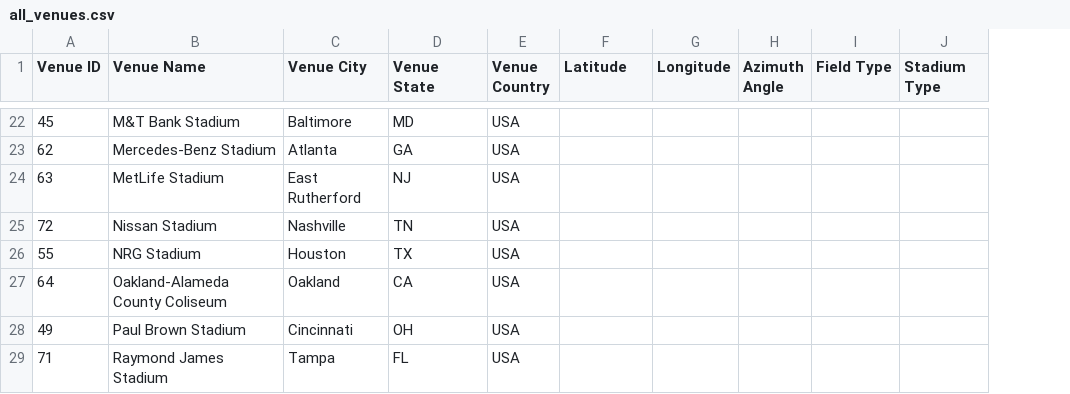
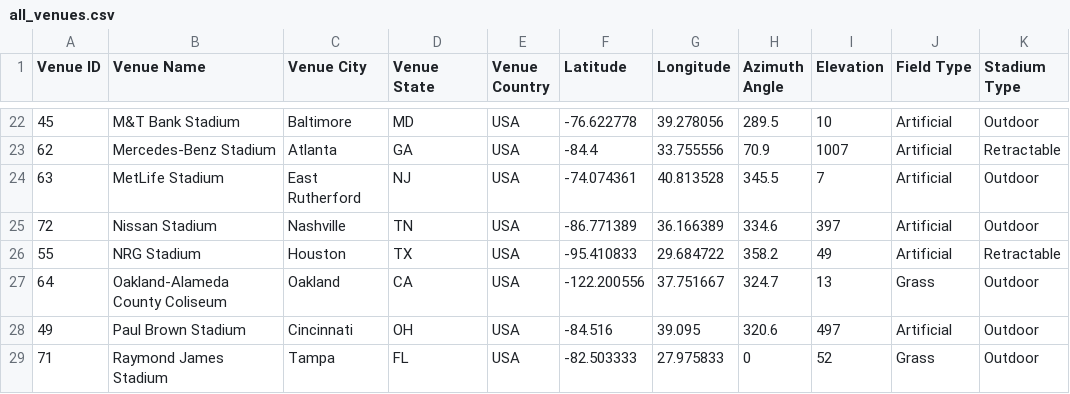
Before and after one commit to ssisk44/2023_NFL_ML_Projects, a CSV file: data/msf/all_venues.csv, drawn as a sheet; only a part is shown, gaps mark what is left out; addresses are those after the commit; the diff covers the shown part only; the diff names each change by its address in the sheet, - before the commit and + after, or states it on an @@ line.

Commit message:
venue lat long azumith angle elevation and turf type added

```diff
--- a/data/msf/all_venues.csv
+++ b/data/msf/all_venues.csv
+column I (Elevation), rows 22-29: 10 | 1007 | 7 | 397 | 49 | 13 | 497 | 52
-F22 (Latitude): (empty)
+F22 (Latitude): -76.622778
-G22 (Longitude): (empty)
+G22 (Longitude): 39.278056
-H22 (Azimuth Angle): (empty)
+H22 (Azimuth Angle): 289.5
-J22:J26 (Field Type): (empty)
+J22:J26 (Field Type): Artificial
-K22 (Stadium Type): (empty)
+K22 (Stadium Type): Outdoor
-F23 (Latitude): (empty)
+F23 (Latitude): -84.4
-G23 (Longitude): (empty)
+G23 (Longitude): 33.755556
-H23 (Azimuth Angle): (empty)
+H23 (Azimuth Angle): 70.9
-K23 (Stadium Type): (empty)
+K23 (Stadium Type): Retractable
-F24 (Latitude): (empty)
+F24 (Latitude): -74.074361
-G24 (Longitude): (empty)
+G24 (Longitude): 40.813528
-H24 (Azimuth Angle): (empty)
+H24 (Azimuth Angle): 345.5
-K24:K25 (Stadium Type): (empty)
+K24:K25 (Stadium Type): Outdoor
-F25 (Latitude): (empty)
+F25 (Latitude): -86.771389
-G25 (Longitude): (empty)
+G25 (Longitude): 36.166389
-H25 (Azimuth Angle): (empty)
+H25 (Azimuth Angle): 334.6
-F26 (Latitude): (empty)
+F26 (Latitude): -95.410833
-G26 (Longitude): (empty)
+G26 (Longitude): 29.684722
-H26 (Azimuth Angle): (empty)
+H26 (Azimuth Angle): 358.2
-K26 (Stadium Type): (empty)
+K26 (Stadium Type): Retractable
-F27 (Latitude): (empty)
+F27 (Latitude): -122.200556
-G27 (Longitude): (empty)
+G27 (Longitude): 37.751667
-H27 (Azimuth Angle): (empty)
+H27 (Azimuth Angle): 324.7
-J27 (Field Type): (empty)
+J27 (Field Type): Grass
-K27:K29 (Stadium Type): (empty)
+K27:K29 (Stadium Type): Outdoor
-F28 (Latitude): (empty)
+F28 (Latitude): -84.516
-G28 (Longitude): (empty)
+G28 (Longitude): 39.095
-H28 (Azimuth Angle): (empty)
+H28 (Azimuth Angle): 320.6
-J28 (Field Type): (empty)
+J28 (Field Type): Artificial
-F29 (Latitude): (empty)
+F29 (Latitude): -82.503333
-G29 (Longitude): (empty)
+G29 (Longitude): 27.975833
-H29 (Azimuth Angle): (empty)
+H29 (Azimuth Angle): 0
-J29 (Field Type): (empty)
+J29 (Field Type): Grass
```
Also changed, not shown: 134 edited cells elsewhere in this file.
